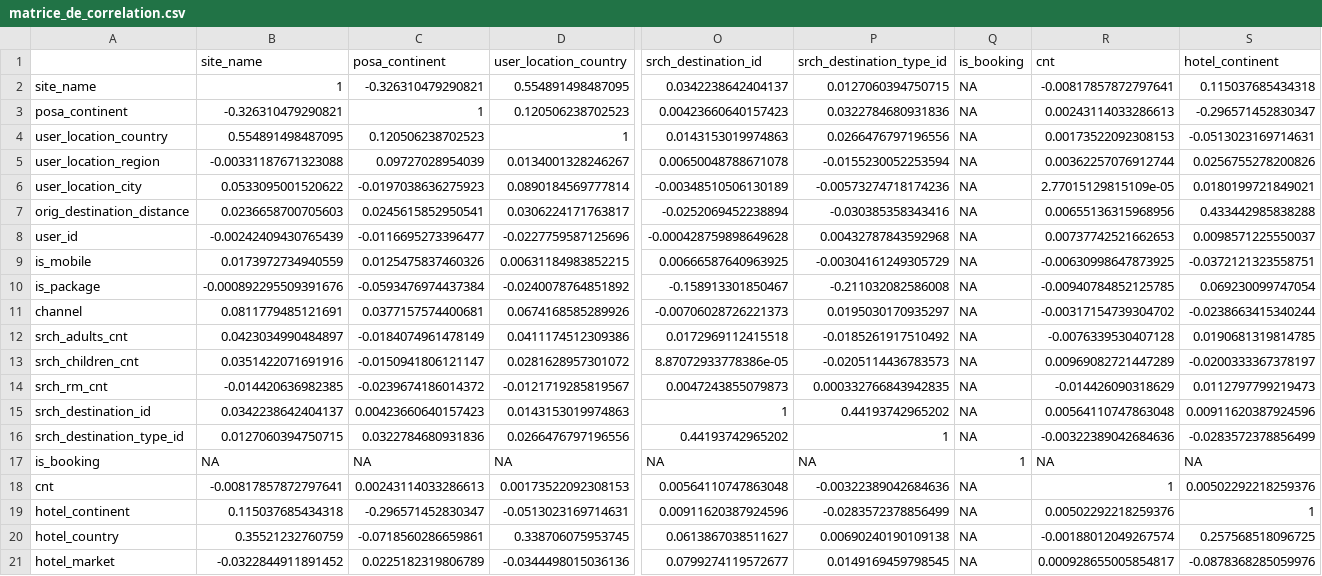
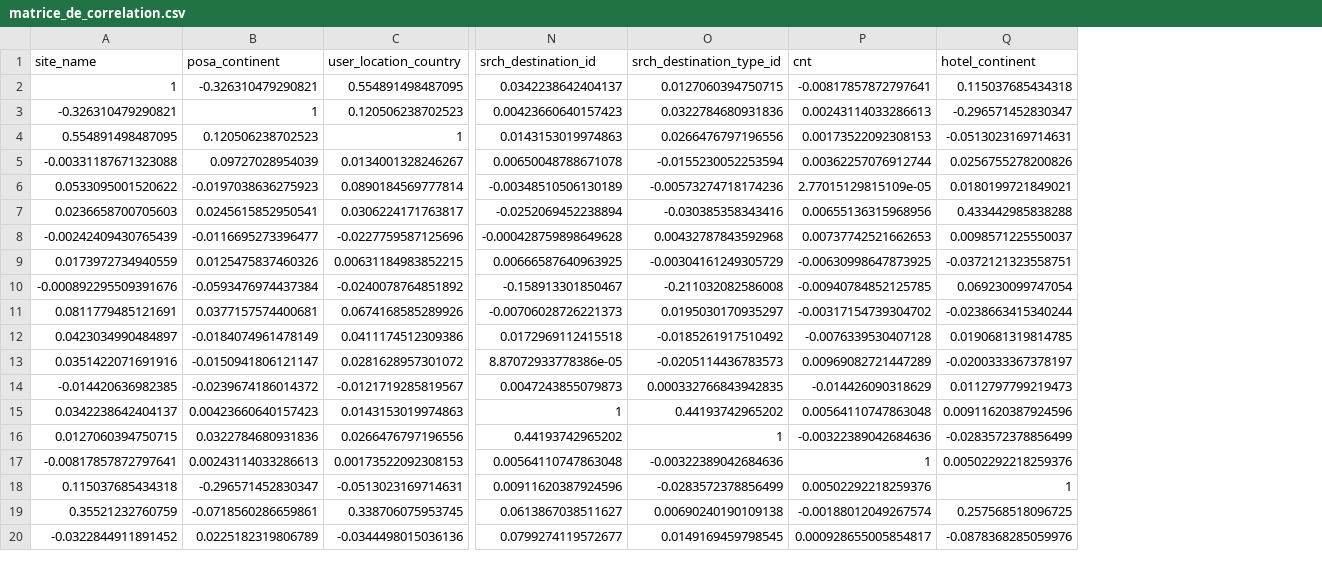
Before and after one commit to Fischmaa/projetspe, a CSV file: expedia/matrice_de_correlation.csv, drawn as a sheet; only a part is shown, gaps mark what is left out; rows hold the shown columns only; the diff names each change by its address in the sheet, - before the commit and + after, or states it on an @@ line.

Commit message:
changement pandas python

```diff
--- a/expedia/matrice_de_correlation.csv
+++ b/expedia/matrice_de_correlation.csv
-column A, rows 2-16: site_name | posa_continent | user_location_country | user_location_region | user_location_city | orig_destination_distance | user_id | is_mobile | is_package | channel | srch_adults_cnt | srch_children_cnt | srch_rm_cnt | srch_destination_id | srch_destination_type_id; rows 18-21: cnt | hotel_continent | hotel_country | hotel_market
-column Q (is_booking), rows 2-16: all NA; rows 18-21: all NA
-row 17: is_booking | NA | NA | NA | NA | NA | 1 | NA | NA
```
